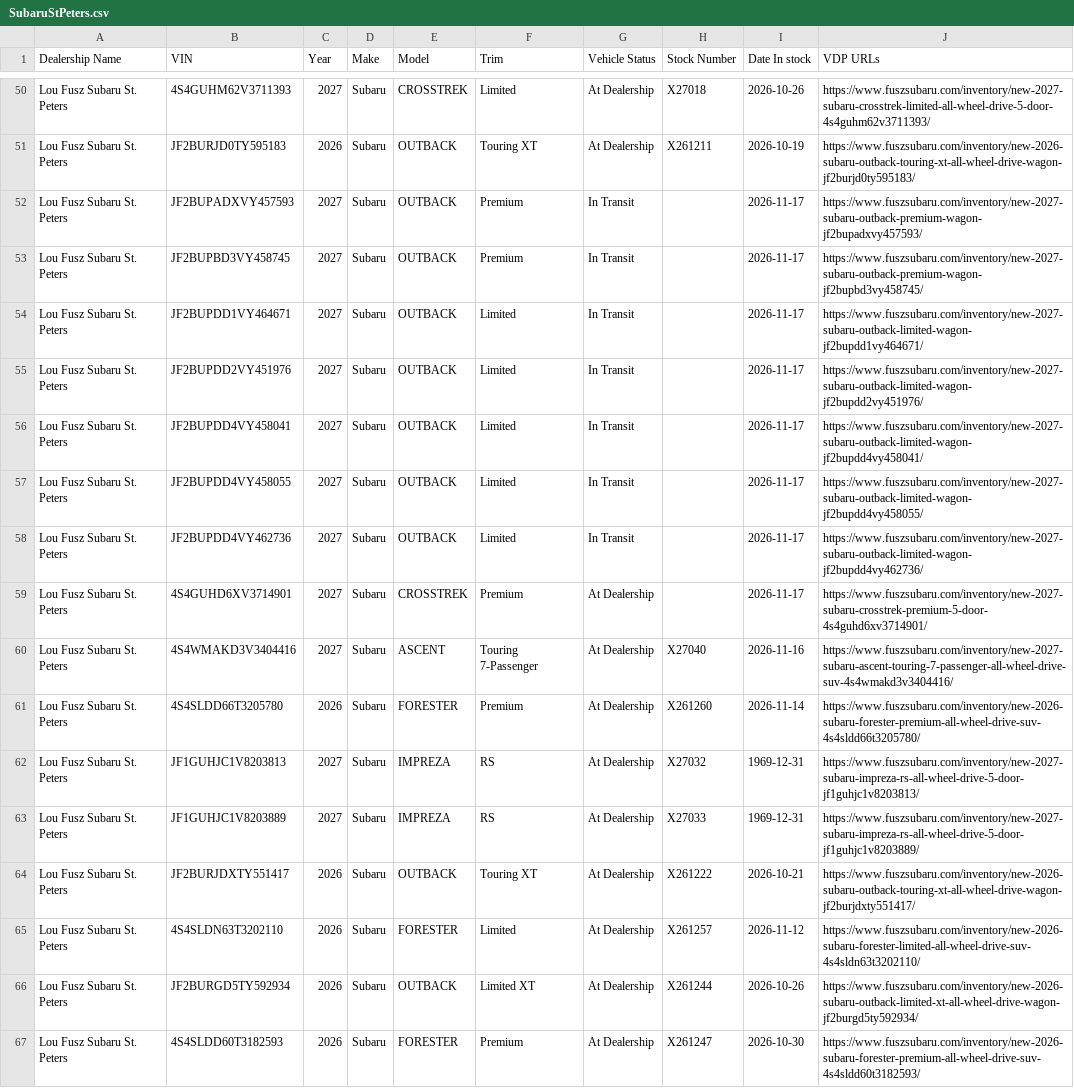
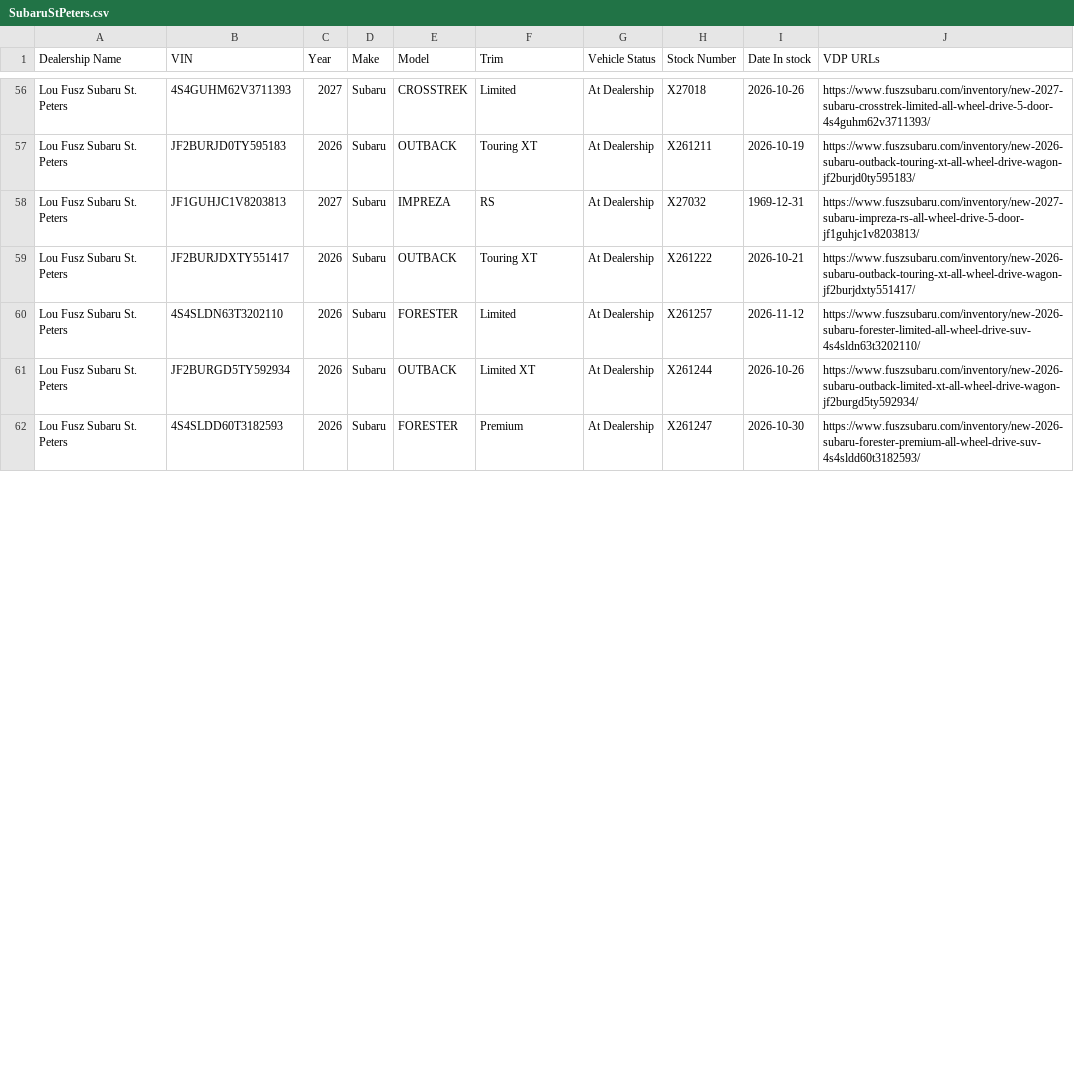
Before and after one commit to JnuruFusz/-lou-fusz-2027-model-pipeline, a CSV file: data/SubaruStPeters.csv, drawn as a sheet; only a part is shown, gaps mark what is left out; the diff covers the shown part only.

```diff
--- a/data/SubaruStPeters.csv
+++ b/data/SubaruStPeters.csv
@@ -51,14 +57,3 @@
 "Lou Fusz Subaru St. Peters",JF2BURJD0TY595183,2026,Subaru,OUTBACK,"Touring XT","At Dealership",X261211,2026-10-19,https://www.fuszsubaru.com/inventory/new-2026-subaru-outback-touring-xt-all-wheel-drive-wagon-jf2burjd0ty595183/
-"Lou Fusz Subaru St. Peters",JF2BUPADXVY457593,2027,Subaru,OUTBACK,Premium,"In Transit",,2026-11-17,https://www.fuszsubaru.com/inventory/new-2027-subaru-outback-premium-wagon-jf2bupadxvy457593/
-"Lou Fusz Subaru St. Peters",JF2BUPBD3VY458745,2027,Subaru,OUTBACK,Premium,"In Transit",,2026-11-17,https://www.fuszsubaru.com/inventory/new-2027-subaru-outback-premium-wagon-jf2bupbd3vy458745/
-"Lou Fusz Subaru St. Peters",JF2BUPDD1VY464671,2027,Subaru,OUTBACK,Limited,"In Transit",,2026-11-17,https://www.fuszsubaru.com/inventory/new-2027-subaru-outback-limited-wagon-jf2bupdd1vy464671/
-"Lou Fusz Subaru St. Peters",JF2BUPDD2VY451976,2027,Subaru,OUTBACK,Limited,"In Transit",,2026-11-17,https://www.fuszsubaru.com/inventory/new-2027-subaru-outback-limited-wagon-jf2bupdd2vy451976/
-"Lou Fusz Subaru St. Peters",JF2BUPDD4VY458041,2027,Subaru,OUTBACK,Limited,"In Transit",,2026-11-17,https://www.fuszsubaru.com/inventory/new-2027-subaru-outback-limited-wagon-jf2bupdd4vy458041/
-"Lou Fusz Subaru St. Peters",JF2BUPDD4VY458055,2027,Subaru,OUTBACK,Limited,"In Transit",,2026-11-17,https://www.fuszsubaru.com/inventory/new-2027-subaru-outback-limited-wagon-jf2bupdd4vy458055/
-"Lou Fusz Subaru St. Peters",JF2BUPDD4VY462736,2027,Subaru,OUTBACK,Limited,"In Transit",,2026-11-17,https://www.fuszsubaru.com/inventory/new-2027-subaru-outback-limited-wagon-jf2bupdd4vy462736/
-"Lou Fusz Subaru St. Peters",4S4GUHD6XV3714901,2027,Subaru,CROSSTREK,Premium,"At Dealership",,2026-11-17,https://www.fuszsubaru.com/inventory/new-2027-subaru-crosstrek-premium-5-door-4s4guhd6xv3714901/
-"Lou Fusz Subaru St. Peters",4S4WMAKD3V3404416,2027,Subaru,ASCENT,"Touring 7-Passenger","At Dealership",X27040,2026-11-16,https://www.fuszsubaru.com/inventory/new-2027-subaru-ascent-touring-7-passenger-all-wheel-drive-suv-4s4wmakd3v3404416/
-"Lou Fusz Subaru St. Peters",4S4SLDD66T3205780,2026,Subaru,FORESTER,Premium,"At Dealership",X261260,2026-11-14,https://www.fuszsubaru.com/inventory/new-2026-subaru-forester-premium-all-wheel-drive-suv-4s4sldd66t3205780/
 "Lou Fusz Subaru St. Peters",JF1GUHJC1V8203813,2027,Subaru,IMPREZA,RS,"At Dealership",X27032,1969-12-31,https://www.fuszsubaru.com/inventory/new-2027-subaru-impreza-rs-all-wheel-drive-5-door-jf1guhjc1v8203813/
-"Lou Fusz Subaru St. Peters",JF1GUHJC1V8203889,2027,Subaru,IMPREZA,RS,"At Dealership",X27033,1969-12-31,https://www.fuszsubaru.com/inventory/new-2027-subaru-impreza-rs-all-wheel-drive-5-door-jf1guhjc1v8203889/
 "Lou Fusz Subaru St. Peters",JF2BURJDXTY551417,2026,Subaru,OUTBACK,"Touring XT","At Dealership",X261222,2026-10-21,https://www.fuszsubaru.com/inventory/new-2026-subaru-outback-touring-xt-all-wheel-drive-wagon-jf2burjdxty551417/
```
Also changed, not shown: 7 added rows, 1 removed row, 1 moved row and 40 edited cells elsewhere in this file, data/FuszToyota.csv, data/KIAMoline.csv, 13 other files.
